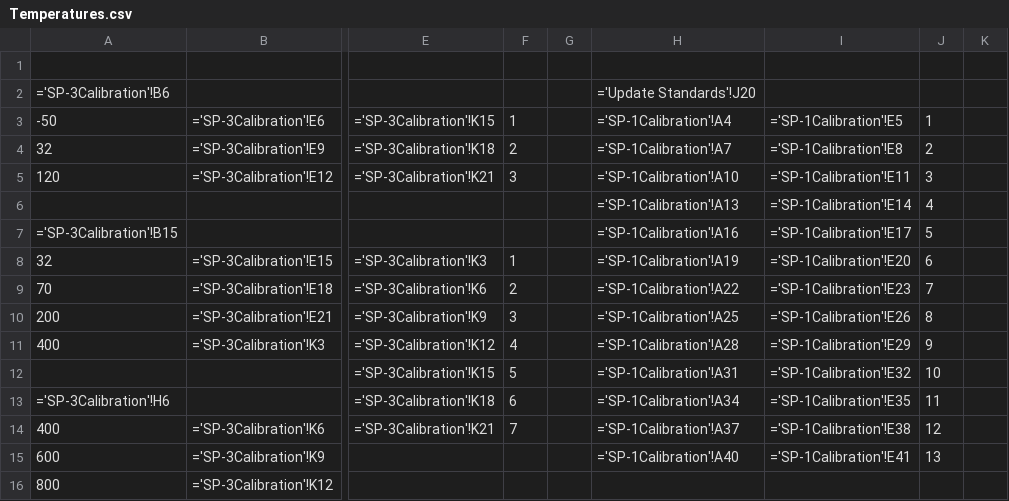
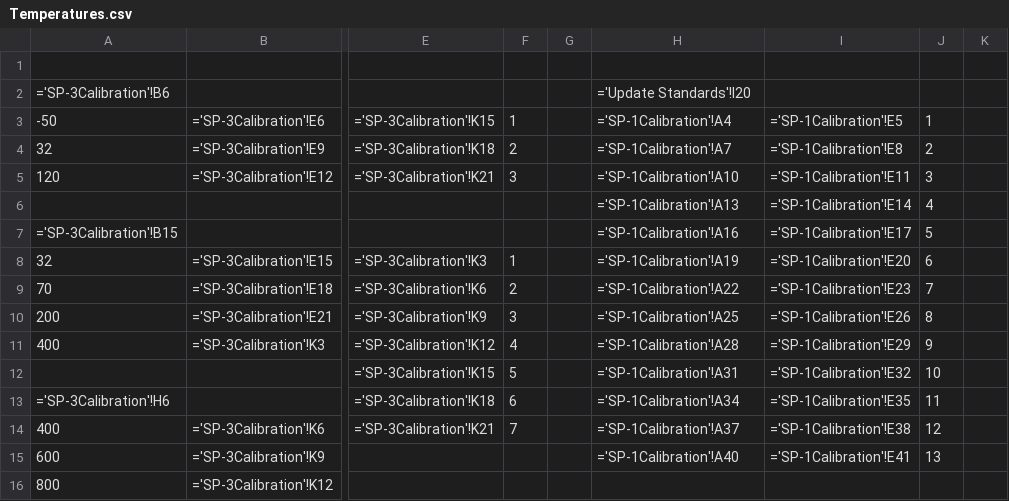
Before and after one commit to Johnson-Gage-Inspection-Inc/xl-TC-Wires, a CSV file: exploded/TC Wires/sheets/Temperatures.csv, drawn as a sheet; only a part is shown, gaps mark what is left out; the diff names each change by its address in the sheet, - before the commit and + after, or states it on an @@ line.

Commit message:
Refactor for improved readability and formula consistency
- Updated 'Temperatures' to correct formula references and enhance clarity.
- Reformatted 'Update Standards' to streamline data presentation and ensure accurate formula concatenation.
- Removed unnecessary commas and adjusted column alignments for better organization.

```diff
--- a/exploded/TC Wires/sheets/Temperatures.csv
+++ b/exploded/TC Wires/sheets/Temperatures.csv
-H2: ='Update Standards'!J20
+H2: ='Update Standards'!I20
```
Also changed, not shown: exploded/TC Wires/sheets/CT.csv, exploded/TC Wires/sheets/SP-1Calibration.csv, 4 other files.
